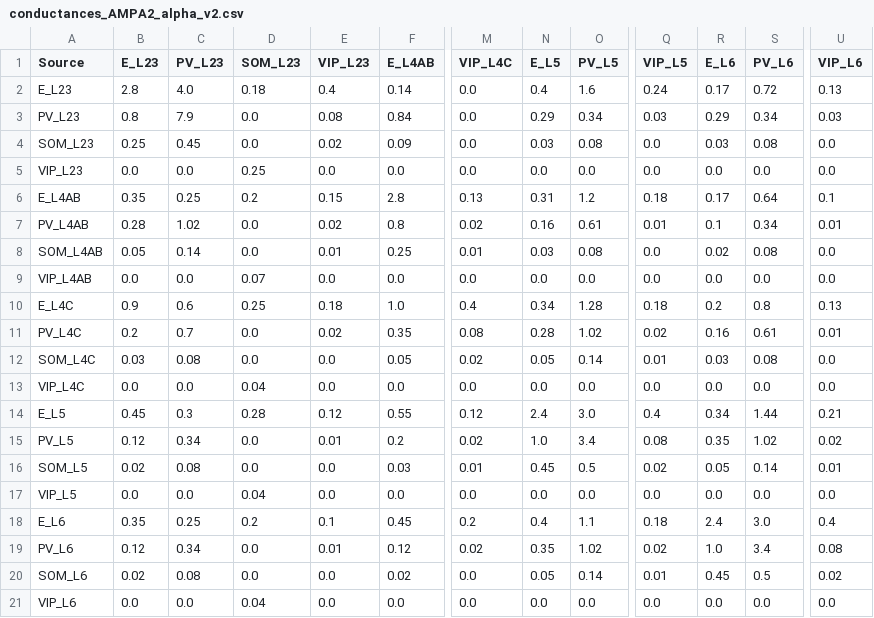
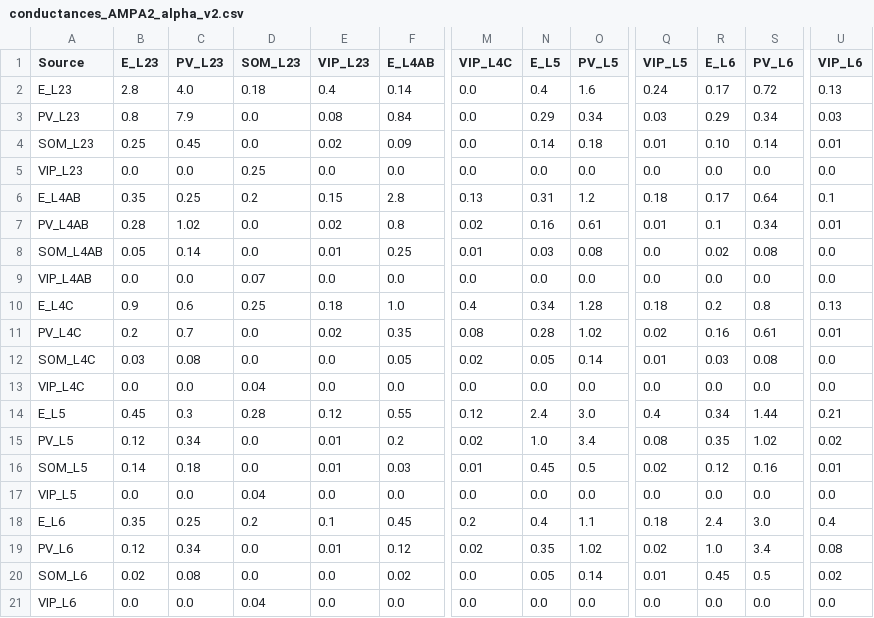
Before and after one commit to mathilde-sbri/Cortical-Column, a CSV file: config/conductances_AMPA2_alpha_v2.csv, drawn as a sheet; only a part is shown, gaps mark what is left out; the diff names each change by its address in the sheet, - before the commit and + after, or states it on an @@ line.

Commit message:
new config (new numbers for SOM VIP) to test

```diff
--- a/config/conductances_AMPA2_alpha_v2.csv
+++ b/config/conductances_AMPA2_alpha_v2.csv
-N4 (E_L5): 0.03
+N4 (E_L5): 0.14
-O4 (PV_L5): 0.08
+O4 (PV_L5): 0.18
-Q4 (VIP_L5): 0.0
+Q4 (VIP_L5): 0.01
-R4 (E_L6): 0.03
+R4 (E_L6): 0.10
-S4 (PV_L6): 0.08
+S4 (PV_L6): 0.14
-U4 (VIP_L6): 0.0
+U4 (VIP_L6): 0.01
-B16 (E_L23): 0.02
+B16 (E_L23): 0.14
-C16 (PV_L23): 0.08
+C16 (PV_L23): 0.18
-E16 (VIP_L23): 0.0
+E16 (VIP_L23): 0.01
-R16 (E_L6): 0.05
+R16 (E_L6): 0.12
-S16 (PV_L6): 0.14
+S16 (PV_L6): 0.16
```
Also changed, not shown: config/connection_probabilities2.csv, 2 other files.
